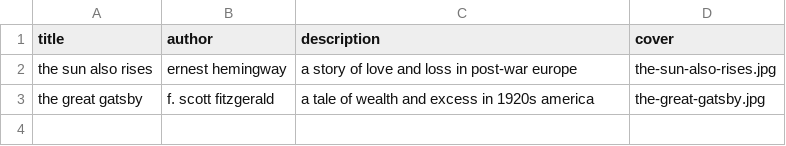
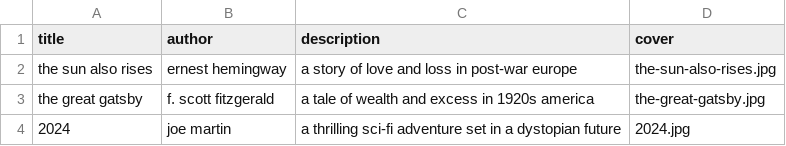
Before and after one commit to darrellhubbardportfolio/debre-bisrat-st-gabriel-eotc-church-orthodox-book-library, a CSV file: books.csv, drawn as a sheet; the diff names each change by its address in the sheet, - before the commit and + after, or states it on an @@ line.

Commit message:
add book to library

```diff
--- a/books.csv
+++ b/books.csv
+row 4: 2024 | joe martin | a thrilling sci-fi adventure set in a dystopian future | 2024.jpg
```
Also changed, not shown: 4 other files.
